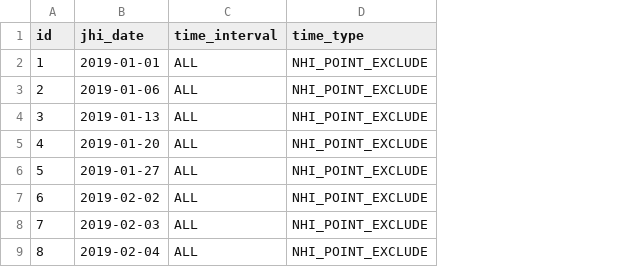
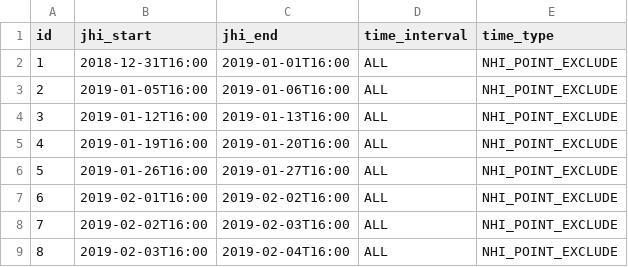
Before and after one commit to juliehung/totoro-version, a CSV file: src/main/resources/config/liquibase/calendars.csv, drawn as a sheet; only a part is shown; removed rows and columns are numbered as before the commit, all else as after; the diff names each change by its address in the sheet, - before the commit and + after, or states it on an @@ line.

Commit message:
Resolve "Refactor Calendar data structure"

```diff
--- a/src/main/resources/config/liquibase/calendars.csv
+++ b/src/main/resources/config/liquibase/calendars.csv
-column B (jhi_date), rows 2-9: 2019-01-01 | 2019-01-06 | 2019-01-13 | 2019-01-20 | 2019-01-27 | 2019-02-02 | 2019-02-03 | 2019-02-04
+column B (jhi_start), rows 2-9: 2018-12-31T16:00 | 2019-01-05T16:00 | 2019-01-12T16:00 | 2019-01-19T16:00 | 2019-01-26T16:00 | 2019-02-01T16:00 | 2019-02-02T16:00 | 2019-02-03T16:00
+column C (jhi_end), rows 2-9: 2019-01-01T16:00 | 2019-01-06T16:00 | 2019-01-13T16:00 | 2019-01-20T16:00 | 2019-01-27T16:00 | 2019-02-02T16:00 | 2019-02-03T16:00 | 2019-02-04T16:00
```
Also changed, not shown: 13 other files.
